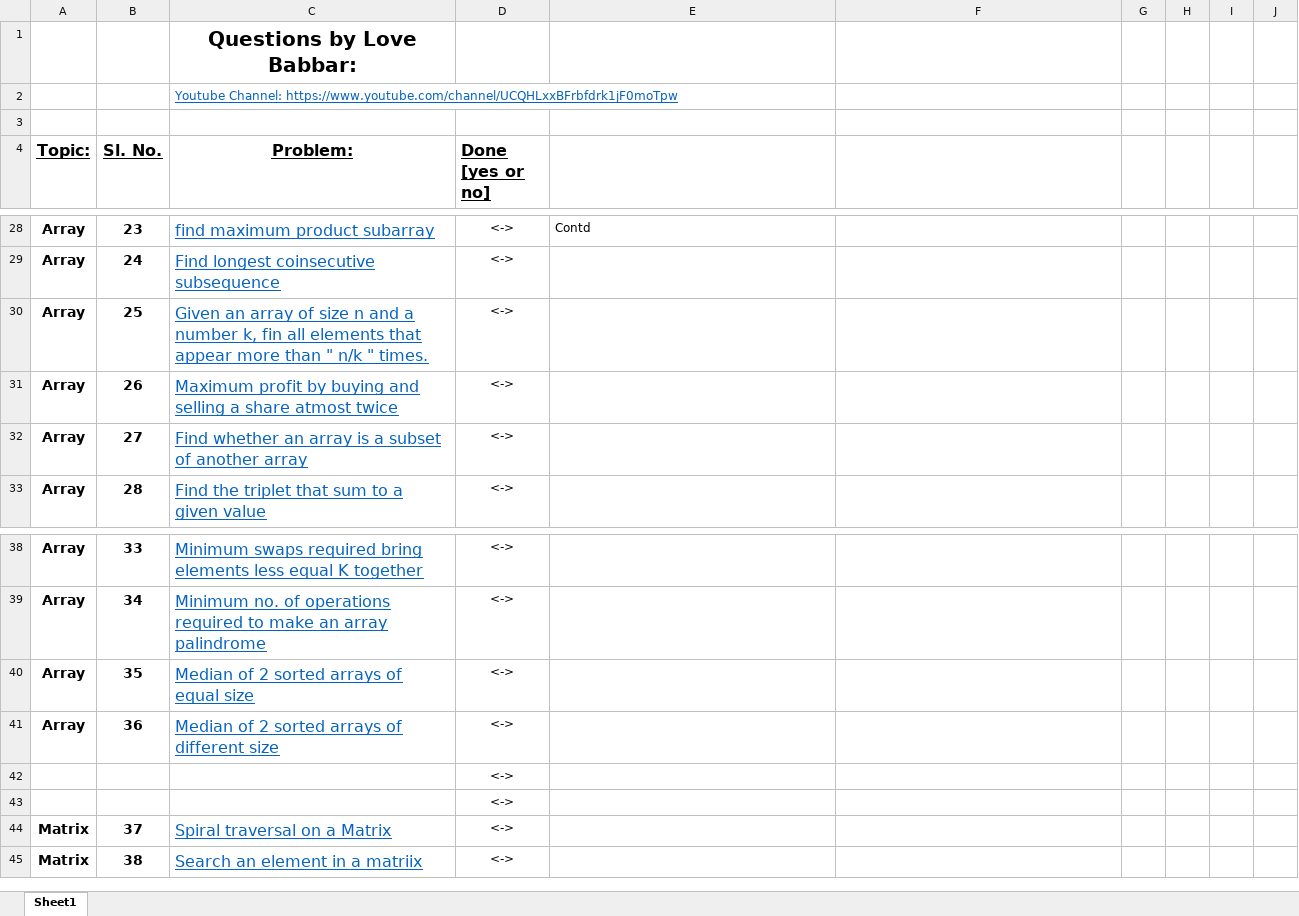
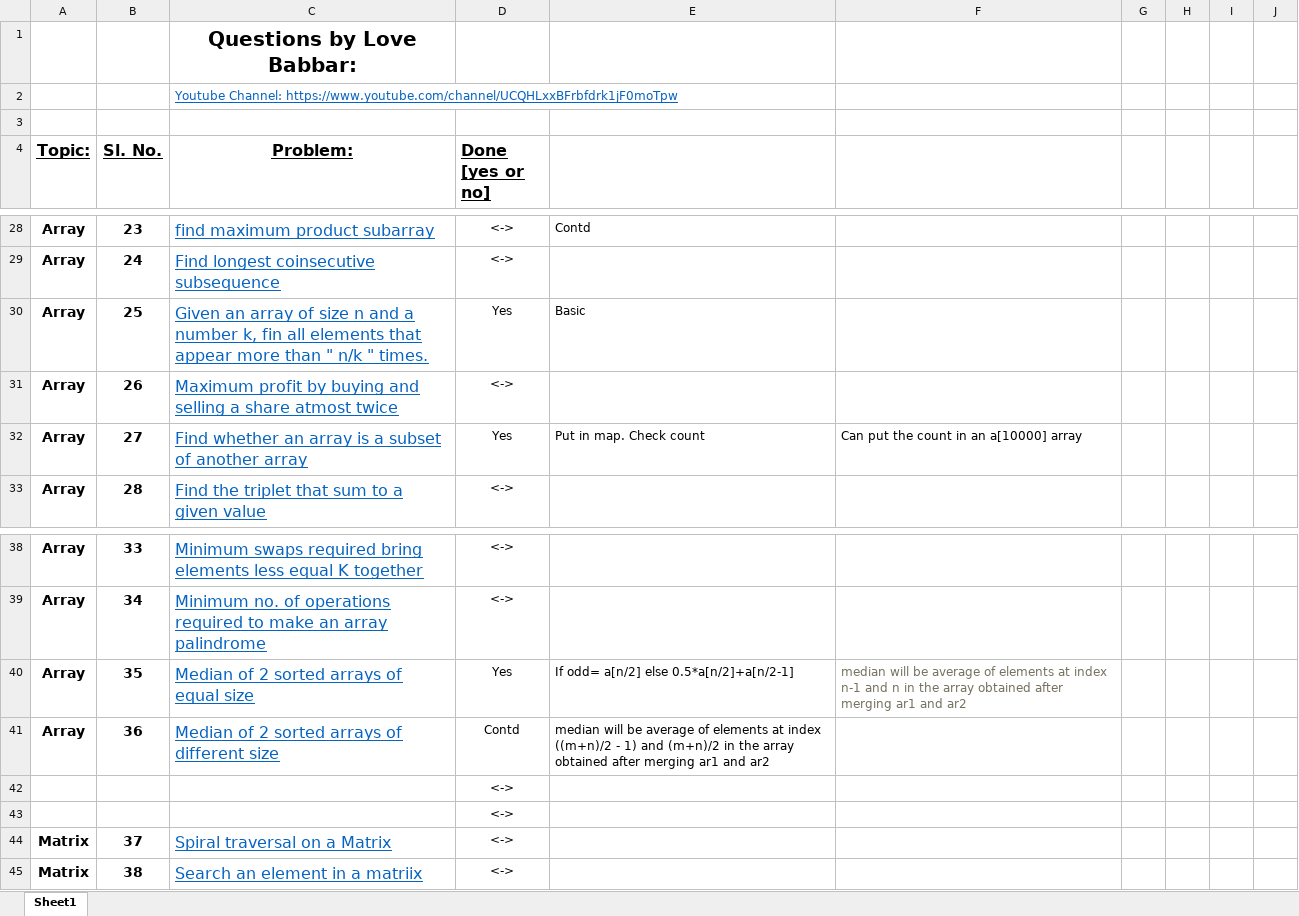
Before and after one commit to pishivam009/codingproblems, an Excel workbook: FINAL450.xlsx, sheet Sheet1, drawn as a sheet; only a part is shown, gaps mark what is left out; values as stored, in another font and other column widths than the file's, no borders; the diff names each change by its address in the sheet, - before the commit and + after, or states it on an @@ line.

```diff
--- a/FINAL450.xlsx (sheet Sheet1)
+++ b/FINAL450.xlsx (sheet Sheet1)
-D30 (Done [yes or no]): <->
+D30 (Done [yes or no]): Yes
-E30: (empty)
+E30: Basic
-D32 (Done [yes or no]): <->
+D32 (Done [yes or no]): Yes
-E32: (empty)
+E32: Put in map. Check count
-F32: (empty)
+F32: Can put the count in an a[10000] array
-D40 (Done [yes or no]): <->
+D40 (Done [yes or no]): Yes
-E40: (empty)
+E40: If odd= a[n/2] else 0.5*a[n/2]+a[n/2-1]
-F40: (empty)
+F40: median will be average of elements at index n-1 and n in the array obtained after merging ar1 and ar2
-D41 (Done [yes or no]): <->
+D41 (Done [yes or no]): Contd
-E41: (empty)
+E41: median will be average of elements at index ((m+n)/2 - 1) and (m+n)/2 in the array obtained after merging ar1 and ar2
```
Also changed, not shown: 8 other files.
